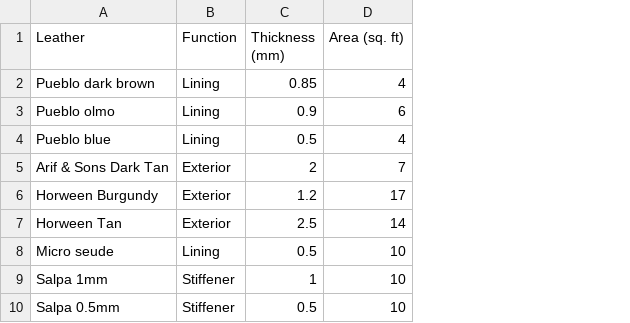
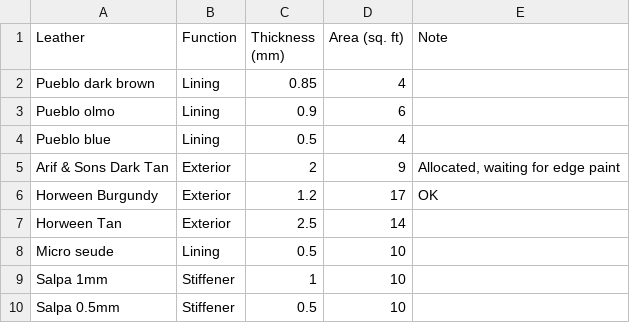
Before and after one commit to anthony-r-h/anthony-r-h.github.io, a CSV file: files/Pattern Index/ACC-176 (Dulles)/build1.csv, drawn as a sheet; the diff names each change by its address in the sheet, - before the commit and + after, or states it on an @@ line.

```diff
--- a/files/Pattern Index/ACC-176 (Dulles)/build1.csv
+++ b/files/Pattern Index/ACC-176 (Dulles)/build1.csv
+column E (Note), rows 5-6: Allocated, waiting for edge paint | OK
-D5 (Area (sq. ft)): 7
+D5 (Area (sq. ft)): 9
```
Also changed, not shown: files/Pattern Index/ACC-176 (Dulles)/Book1.csv, 3 other files.
